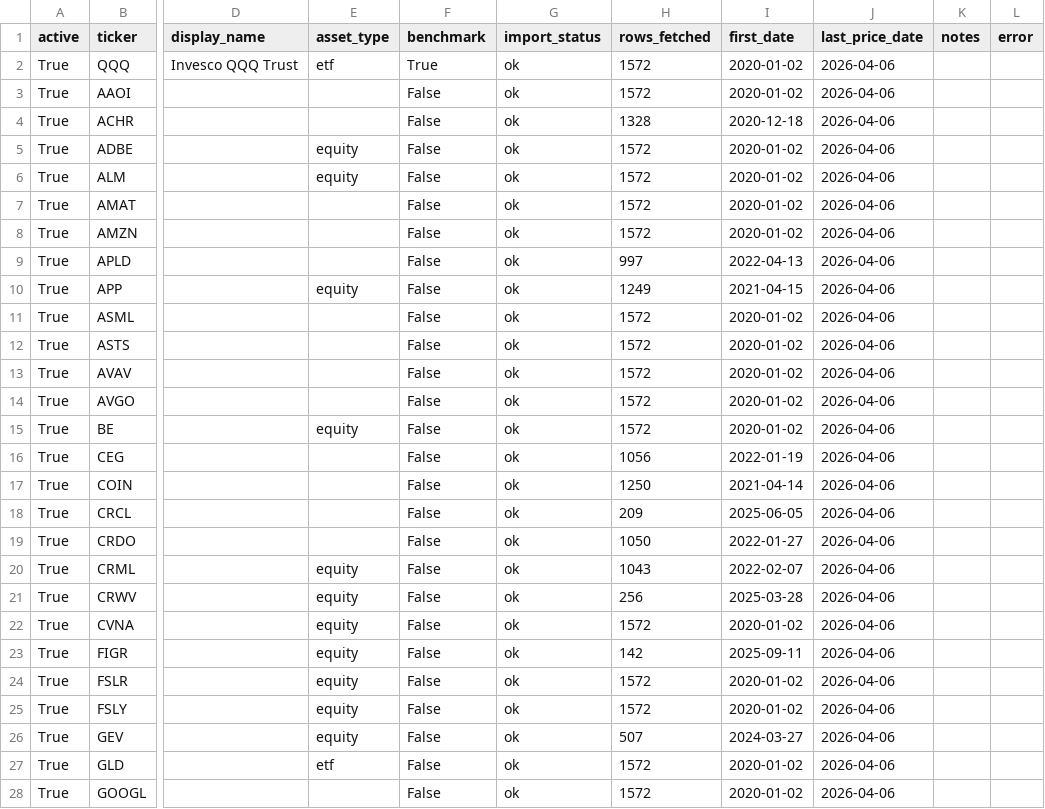
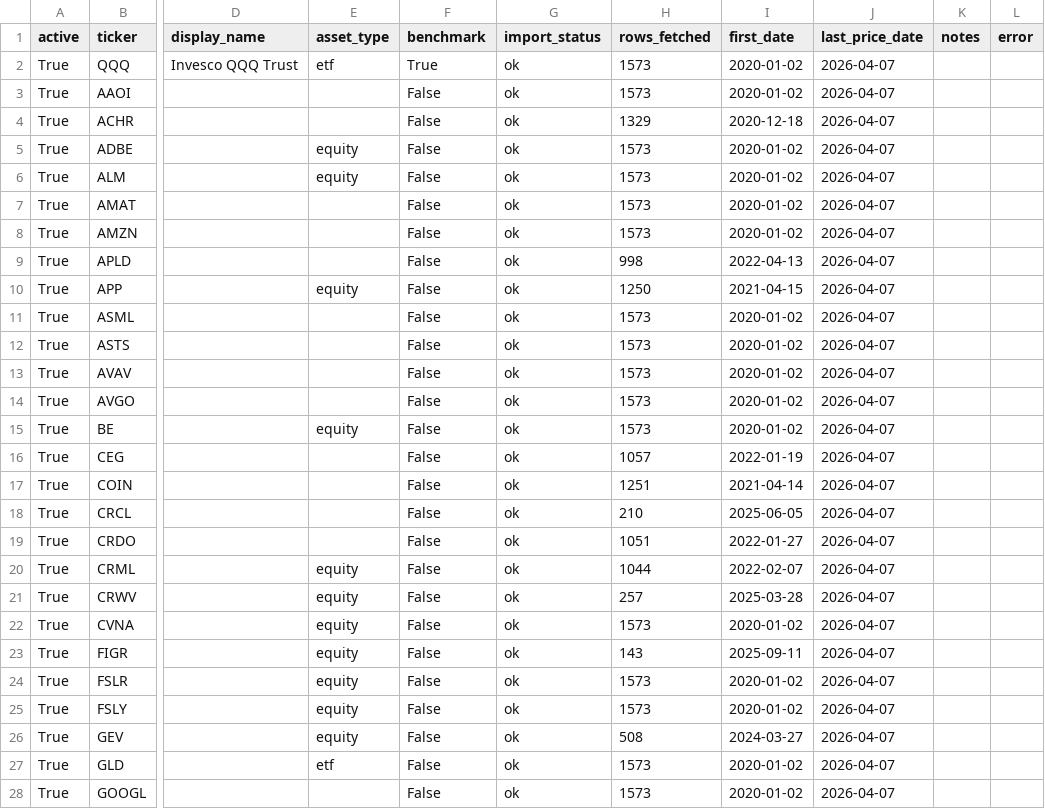
Before and after one commit to kyu6545-dot/mypage2, a CSV file: openbb-data-pipeline/data/universe.csv, drawn as a sheet; only a part is shown, gaps mark what is left out; the diff covers the shown part only; the diff names each change by its address in the sheet, - before the commit and + after, or states it on an @@ line.

```diff
--- a/openbb-data-pipeline/data/universe.csv
+++ b/openbb-data-pipeline/data/universe.csv
-H2:H3 (rows_fetched): 1572
+H2:H3 (rows_fetched): 1573
-J2:J28 (last_price_date): 2026-04-06
+J2:J28 (last_price_date): 2026-04-07
-H4 (rows_fetched): 1328
+H4 (rows_fetched): 1329
-H5:H8 (rows_fetched): 1572
+H5:H8 (rows_fetched): 1573
-H9 (rows_fetched): 997
+H9 (rows_fetched): 998
-H10 (rows_fetched): 1249
+H10 (rows_fetched): 1250
-H11:H15 (rows_fetched): 1572
+H11:H15 (rows_fetched): 1573
-H16 (rows_fetched): 1056
+H16 (rows_fetched): 1057
-H17 (rows_fetched): 1250
+H17 (rows_fetched): 1251
-H18 (rows_fetched): 209
+H18 (rows_fetched): 210
-H19 (rows_fetched): 1050
+H19 (rows_fetched): 1051
-H20 (rows_fetched): 1043
+H20 (rows_fetched): 1044
-H21 (rows_fetched): 256
+H21 (rows_fetched): 257
-H22 (rows_fetched): 1572
+H22 (rows_fetched): 1573
-H23 (rows_fetched): 142
+H23 (rows_fetched): 143
-H24:H25 (rows_fetched): 1572
+H24:H25 (rows_fetched): 1573
-H26 (rows_fetched): 507
+H26 (rows_fetched): 508
-H27:H28 (rows_fetched): 1572
+H27:H28 (rows_fetched): 1573
```
Also changed, not shown: 74 edited cells elsewhere in this file, 2 other files.
